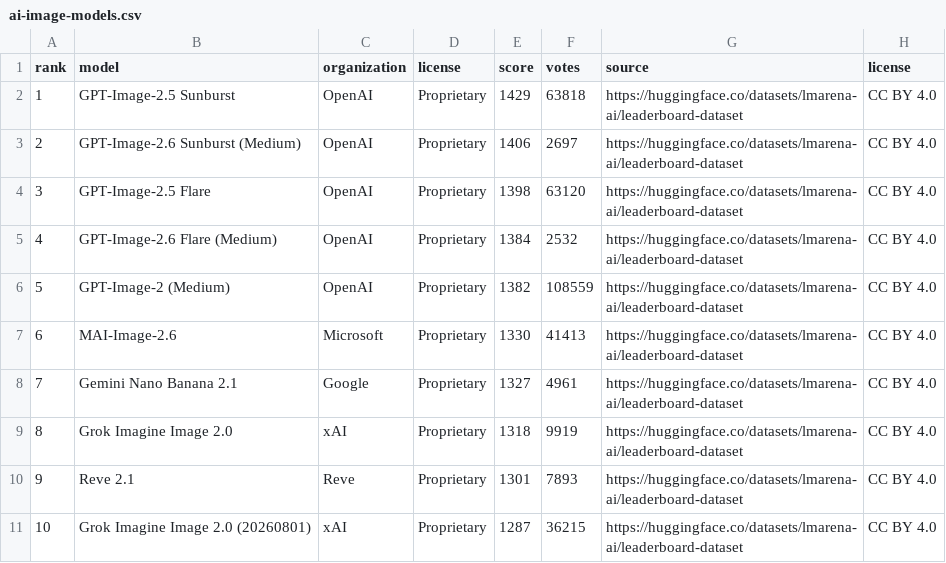
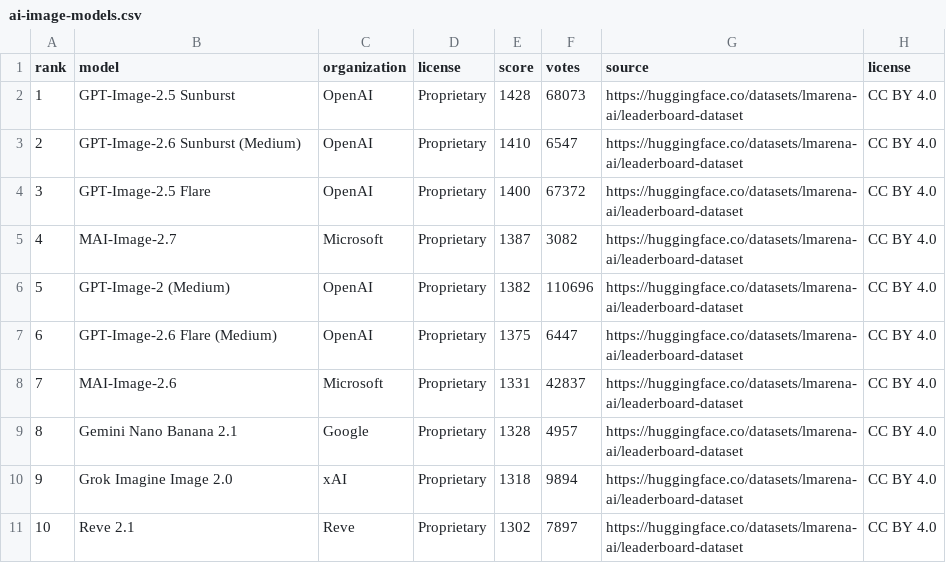
Before and after one commit to mantoufan/cvcm, a CSV file: public/rankings/ai-image-models.csv, drawn as a sheet; only a part is shown; the diff covers the shown part only.

```diff
--- a/public/rankings/ai-image-models.csv
+++ b/public/rankings/ai-image-models.csv
@@ -1,11 +1,11 @@
 rank,model,organization,license,score,votes,source,license
-1,GPT-Image-2.5 Sunburst,OpenAI,Proprietary,1429,63818,https://huggingface.co/datasets/lmarena-ai/leaderboard-dataset,CC BY 4.0
-2,GPT-Image-2.6 Sunburst (Medium),OpenAI,Proprietary,1406,2697,https://huggingface.co/datasets/lmarena-ai/leaderboard-dataset,CC BY 4.0
-3,GPT-Image-2.5 Flare,OpenAI,Proprietary,1398,63120,https://huggingface.co/datasets/lmarena-ai/leaderboard-dataset,CC BY 4.0
-4,GPT-Image-2.6 Flare (Medium),OpenAI,Proprietary,1384,2532,https://huggingface.co/datasets/lmarena-ai/leaderboard-dataset,CC BY 4.0
-5,GPT-Image-2 (Medium),OpenAI,Proprietary,1382,108559,https://huggingface.co/datasets/lmarena-ai/leaderboard-dataset,CC BY 4.0
-6,MAI-Image-2.6,Microsoft,Proprietary,1330,41413,https://huggingface.co/datasets/lmarena-ai/leaderboard-dataset,CC BY 4.0
-7,Gemini Nano Banana 2.1,Google,Proprietary,1327,4961,https://huggingface.co/datasets/lmarena-ai/leaderboard-dataset,CC BY 4.0
-8,Grok Imagine Image 2.0,xAI,Proprietary,1318,9919,https://huggingface.co/datasets/lmarena-ai/leaderboard-dataset,CC BY 4.0
-9,Reve 2.1,Reve,Proprietary,1301,7893,https://huggingface.co/datasets/lmarena-ai/leaderboard-dataset,CC BY 4.0
-10,Grok Imagine Image 2.0 (20260801),xAI,Proprietary,1287,36215,https://huggingface.co/datasets/lmarena-ai/leaderboard-dataset,CC BY 4.0
+1,GPT-Image-2.5 Sunburst,OpenAI,Proprietary,1428,68073,https://huggingface.co/datasets/lmarena-ai/leaderboard-dataset,CC BY 4.0
+2,GPT-Image-2.6 Sunburst (Medium),OpenAI,Proprietary,1410,6547,https://huggingface.co/datasets/lmarena-ai/leaderboard-dataset,CC BY 4.0
+3,GPT-Image-2.5 Flare,OpenAI,Proprietary,1400,67372,https://huggingface.co/datasets/lmarena-ai/leaderboard-dataset,CC BY 4.0
+4,MAI-Image-2.7,Microsoft,Proprietary,1387,3082,https://huggingface.co/datasets/lmarena-ai/leaderboard-dataset,CC BY 4.0
+5,GPT-Image-2 (Medium),OpenAI,Proprietary,1382,110696,https://huggingface.co/datasets/lmarena-ai/leaderboard-dataset,CC BY 4.0
+6,GPT-Image-2.6 Flare (Medium),OpenAI,Proprietary,1375,6447,https://huggingface.co/datasets/lmarena-ai/leaderboard-dataset,CC BY 4.0
+7,MAI-Image-2.6,Microsoft,Proprietary,1331,42837,https://huggingface.co/datasets/lmarena-ai/leaderboard-dataset,CC BY 4.0
+8,Gemini Nano Banana 2.1,Google,Proprietary,1328,4957,https://huggingface.co/datasets/lmarena-ai/leaderboard-dataset,CC BY 4.0
+9,Grok Imagine Image 2.0,xAI,Proprietary,1318,9894,https://huggingface.co/datasets/lmarena-ai/leaderboard-dataset,CC BY 4.0
+10,Reve 2.1,Reve,Proprietary,1302,7897,https://huggingface.co/datasets/lmarena-ai/leaderboard-dataset,CC BY 4.0
```
Also changed, not shown: 81 edited cells elsewhere in this file, public/rankings/ai-companies.csv, public/rankings/ai-usage.csv, 6 other files.
